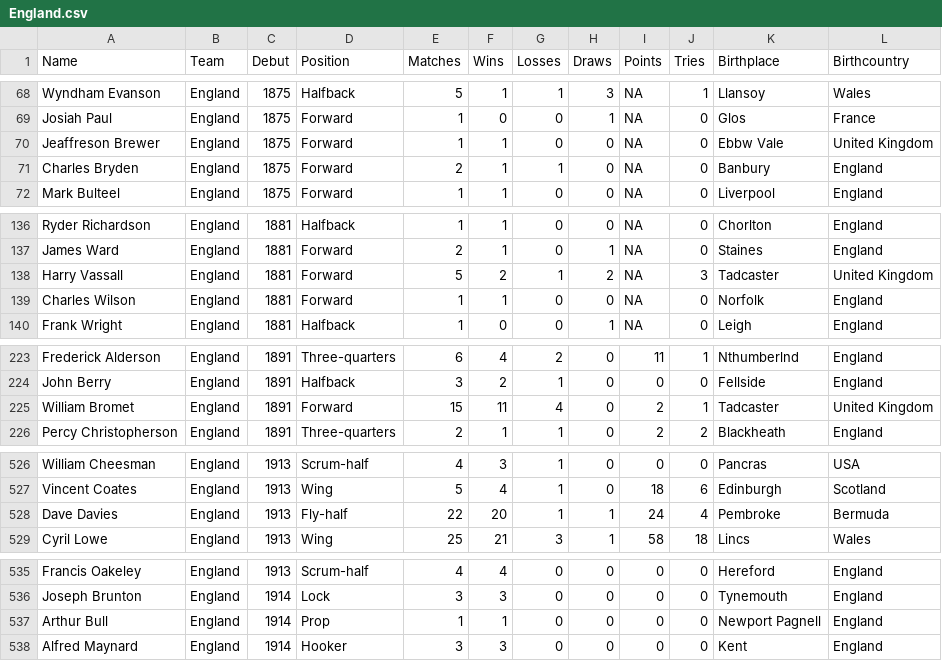
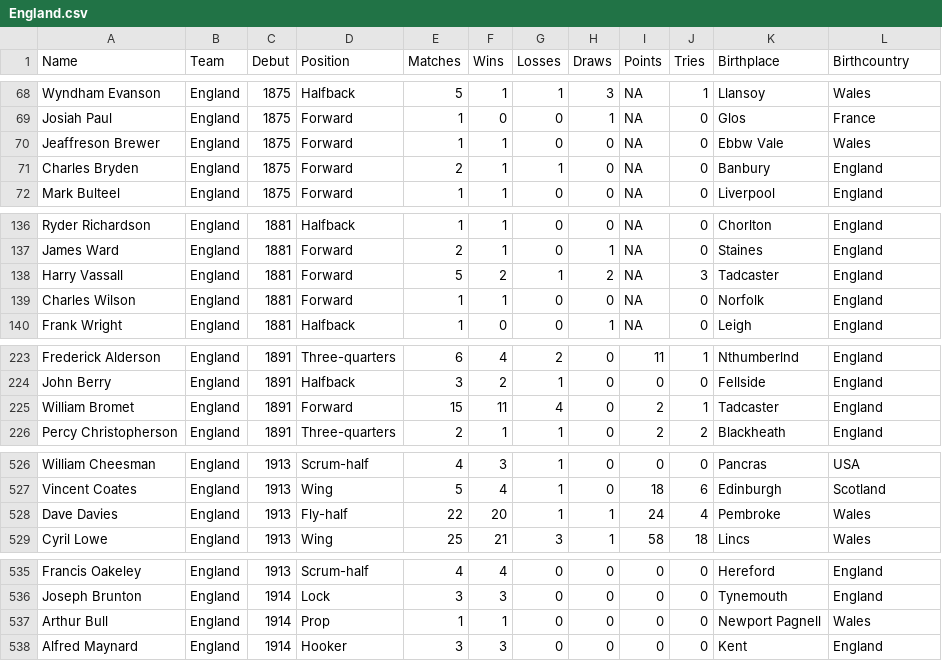
Before and after one commit to hautahi/Rugby-Wanderers, a CSV file: data/England.csv, drawn as a sheet; only a part is shown, gaps mark what is left out; the diff covers the shown part only.

```diff
--- a/data/England.csv
+++ b/data/England.csv
@@ -69,3 +69,3 @@ Wyndham Evanson,England,1875,Halfback,5,1,1,3,NA,1,Llansoy,Wales
 Josiah Paul,England,1875,Forward,1,0,0,1,NA,0,Glos,France
-Jeaffreson Brewer,England,1875,Forward,1,1,0,0,NA,0,Ebbw Vale,United Kingdom
+Jeaffreson Brewer,England,1875,Forward,1,1,0,0,NA,0,Ebbw Vale,Wales
 Charles Bryden,England,1875,Forward,2,1,1,0,NA,0,Banbury,England
@@ -137,3 +137,3 @@ Ryder Richardson,England,1881,Halfback,1,1,0,0,NA,0,Chorlton,England
 James Ward,England,1881,Forward,2,1,0,1,NA,0,Staines,England
-Harry Vassall,England,1881,Forward,5,2,1,2,NA,3,Tadcaster,United Kingdom
+Harry Vassall,England,1881,Forward,5,2,1,2,NA,3,Tadcaster,England
 Charles Wilson,England,1881,Forward,1,1,0,0,NA,0,Norfolk,England
@@ -224,3 +224,3 @@ Frederick Alderson,England,1891,Three-quarters,6,4,2,0,11,1,Nthumberlnd,England
 John Berry,England,1891,Halfback,3,2,1,0,0,0,Fellside,England
-William Bromet,England,1891,Forward,15,11,4,0,2,1,Tadcaster,United Kingdom
+William Bromet,England,1891,Forward,15,11,4,0,2,1,Tadcaster,England
 Percy Christopherson,England,1891,Three-quarters,2,1,1,0,2,2,Blackheath,England
@@ -527,3 +527,3 @@ William Cheesman,England,1913,Scrum-half,4,3,1,0,0,0,Pancras,USA
 Vincent Coates,England,1913,Wing,5,4,1,0,18,6,Edinburgh,Scotland
-Dave Davies,England,1913,Fly-half,22,20,1,1,24,4,Pembroke,Bermuda
+Dave Davies,England,1913,Fly-half,22,20,1,1,24,4,Pembroke,Wales
 Cyril Lowe,England,1913,Wing,25,21,3,1,58,18,Lincs,Wales
@@ -536,3 +536,3 @@ Francis Oakeley,England,1913,Scrum-half,4,4,0,0,0,0,Hereford,England
 Joseph Brunton,England,1914,Lock,3,3,0,0,0,0,Tynemouth,England
-Arthur Bull,England,1914,Prop,1,1,0,0,0,0,Newport Pagnell,England
+Arthur Bull,England,1914,Prop,1,1,0,0,0,0,Newport Pagnell,Wales
 Alfred Maynard,England,1914,Hooker,3,3,0,0,0,0,Kent,England
```
Also changed, not shown: 19 edited cells elsewhere in this file, 2.clean/manual_adjustments/city_codes.csv, 2.clean/manual_adjustments/player_codes.csv, 17 other files.
